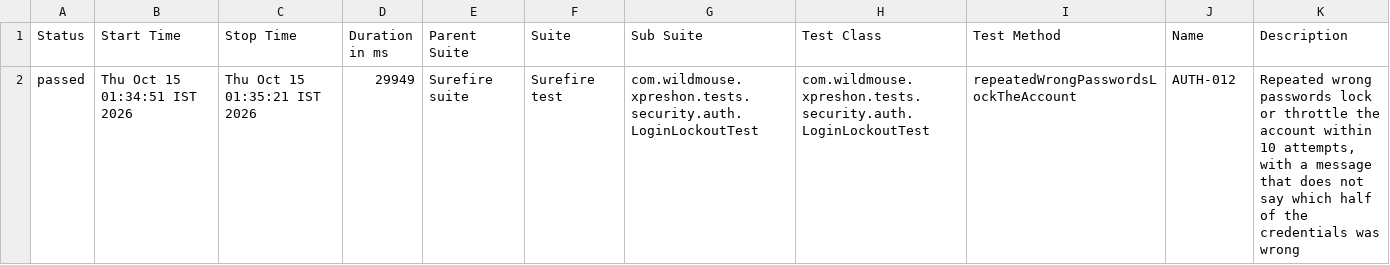
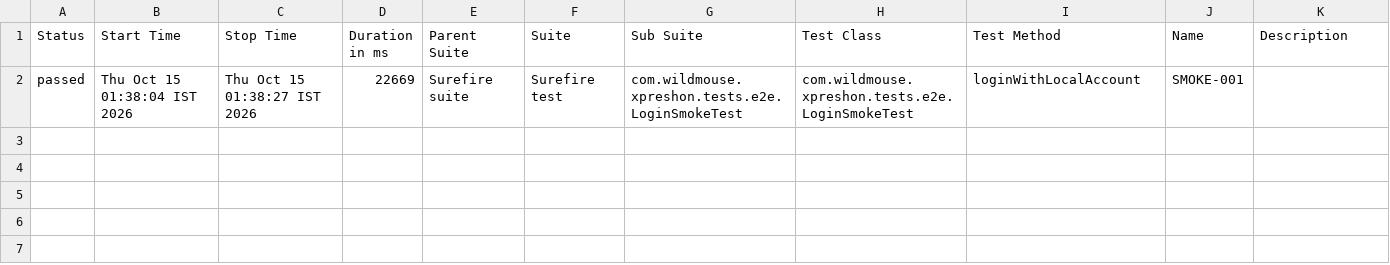
Before and after one commit to sarandadanika/wm-test-report, a CSV file: releases/release-01/data/suites.csv, drawn as a sheet.

Commit message:
release-01 - 93/126 passed (2026-10-15 01:38)

```diff
--- a/releases/release-01/data/suites.csv
+++ b/releases/release-01/data/suites.csv
@@ -1,2 +1,2 @@
 "Status","Start Time","Stop Time","Duration in ms","Parent Suite","Suite","Sub Suite","Test Class","Test Method","Name","Description"
-"passed","Thu Oct 15 01:34:51 IST 2026","Thu Oct 15 01:35:21 IST 2026","29949","Surefire suite","Surefire test","com.wildmouse.xpreshon.tests.security.auth.LoginLockoutTest","com.wildmouse.xpreshon.tests.security.auth.LoginLockoutTest","repeatedWrongPasswordsLockTheAccount","AUTH-012","Repeated wrong passwords lock or throttle the account within 10 attempts, with a message that does not say which half of the credentials was wrong"
+"passed","Thu Oct 15 01:38:04 IST 2026","Thu Oct 15 01:38:27 IST 2026","22669","Surefire suite","Surefire test","com.wildmouse.xpreshon.tests.e2e.LoginSmokeTest","com.wildmouse.xpreshon.tests.e2e.LoginSmokeTest","loginWithLocalAccount","SMOKE-001",""
```
Also changed, not shown: 26 other files.
